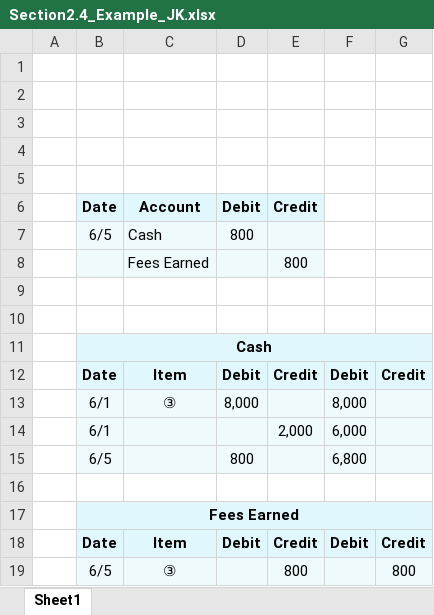
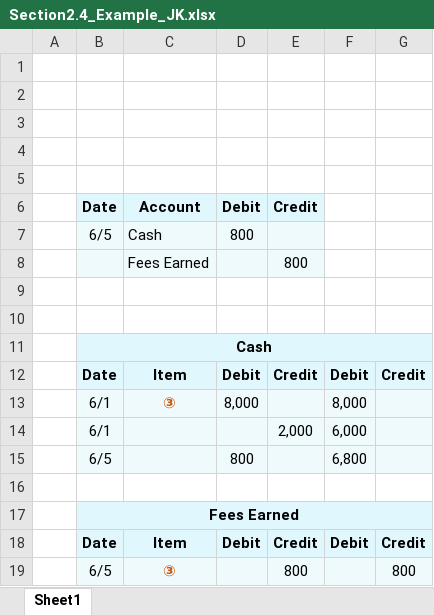
Before and after one commit to leonardodls/product-introduction-financial-accounting, an Excel workbook: assets/public/Chapter_2_Recording_accounting_transactions/documents/resources/Grid/Section2.4_Example_JK.xlsx, sheet Sheet1, drawn as a sheet; values as stored, in another font and other column widths than the file's, no borders; charts and pictures not drawn; the diff names each change by its address in the sheet, - before the commit and + after, or states it on an @@ line.

```diff
--- a/assets/public/Chapter_2_Recording_accounting_transactions/documents/resources/Grid/Section2.4_Example_JK.xlsx (sheet Sheet1)
+++ b/assets/public/Chapter_2_Recording_accounting_transactions/documents/resources/Grid/Section2.4_Example_JK.xlsx (sheet Sheet1)
@@ C13 bold: off → on, text colour: black → #C55A11 @@
@@ C19 bold: off → on, text colour: black → #C55A11 @@
```
Also changed, not shown: charts or pictures, assets/public/Chapter_2_Recording_accounting_transactions/documents/resources/Grid/2.10.1.xlsx, assets/public/Chapter_2_Recording_accounting_transactions/documents/resources/Grid/2.10.2.xlsx, 10 other files.
